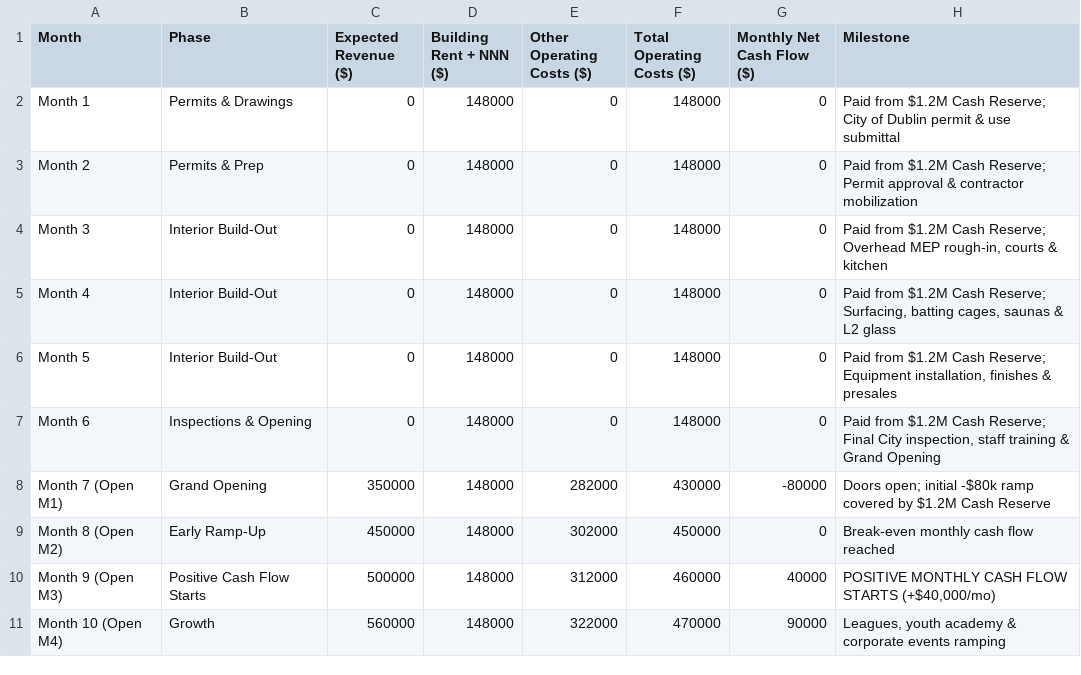
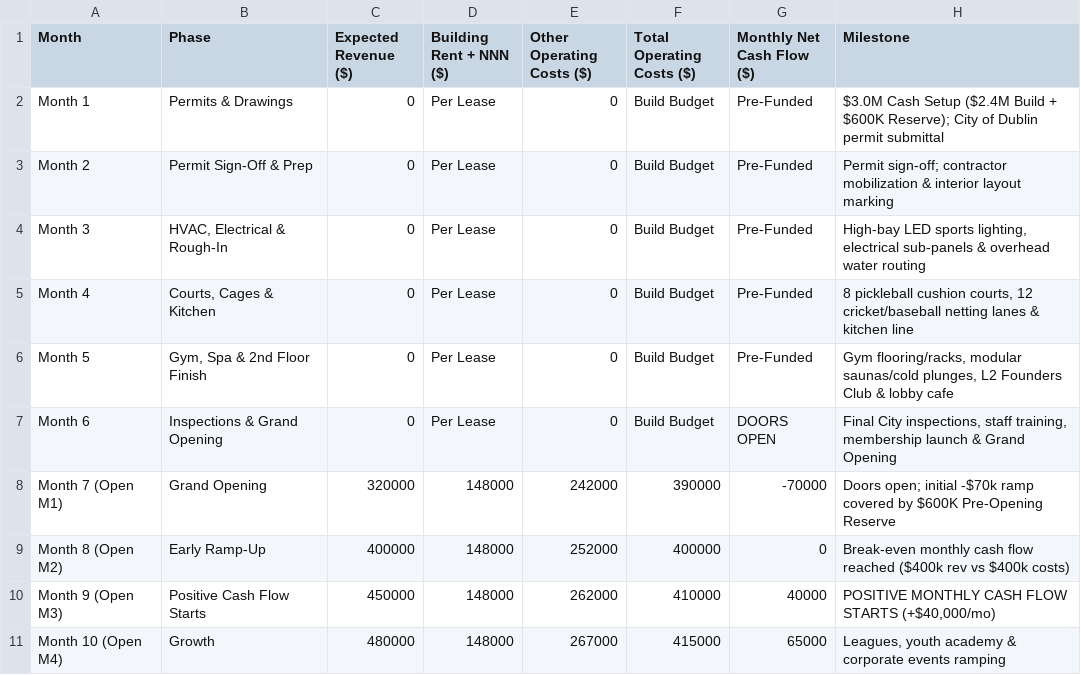
Before and after one commit to SohailAa/the-pavillion-dublin, a CSV file: dublin_model_monthly.csv, drawn as a sheet; only a part is shown; the diff covers the shown part only.

Commit message:
Update entire Dublin package to .4M construction +  reserve = .0M cash setup

```diff
--- a/dublin_model_monthly.csv
+++ b/dublin_model_monthly.csv
@@ -1,11 +1,11 @@
 Month,Phase,Expected Revenue ($),Building Rent + NNN ($),Other Operating Costs ($),Total Operating Costs ($),Monthly Net Cash Flow ($),Milestone
-Month 1,Permits & Drawings,0,148000,0,148000,0,Paid from $1.2M Cash Reserve; City of Dublin permit & use submittal
-Month 2,Permits & Prep,0,148000,0,148000,0,Paid from $1.2M Cash Reserve; Permit approval & contractor mobilization
-Month 3,Interior Build-Out,0,148000,0,148000,0,"Paid from $1.2M Cash Reserve; Overhead MEP rough-in, courts & kitchen"
-Month 4,Interior Build-Out,0,148000,0,148000,0,"Paid from $1.2M Cash Reserve; Surfacing, batting cages, saunas & L2 glass"
-Month 5,Interior Build-Out,0,148000,0,148000,0,"Paid from $1.2M Cash Reserve; Equipment installation, finishes & presales"
-Month 6,Inspections & Opening,0,148000,0,148000,0,"Paid from $1.2M Cash Reserve; Final City inspection, staff training & Grand Opening"
-Month 7 (Open M1),Grand Opening,350000,148000,282000,430000,-80000,Doors open; initial -$80k ramp covered by $1.2M Cash Reserve
-Month 8 (Open M2),Early Ramp-Up,450000,148000,302000,450000,0,Break-even monthly cash flow reached
-Month 9 (Open M3),Positive Cash Flow Starts,500000,148000,312000,460000,40000,"POSITIVE MONTHLY CASH FLOW STARTS (+$40,000/mo)"
-Month 10 (Open M4),Growth,560000,148000,322000,470000,90000,"Leagues, youth academy & corporate events ramping"
+Month 1,Permits & Drawings,0,Per Lease,0,Build Budget,Pre-Funded,$3.0M Cash Setup ($2.4M Build + $600K Reserve); City of Dublin permit submittal
+Month 2,Permit Sign-Off & Prep,0,Per Lease,0,Build Budget,Pre-Funded,Permit sign-off; contractor mobilization & interior layout marking
+Month 3,"HVAC, Electrical & Rough-In",0,Per Lease,0,Build Budget,Pre-Funded,"High-bay LED sports lighting, electrical sub-panels & overhead water routing"
+Month 4,"Courts, Cages & Kitchen",0,Per Lease,0,Build Budget,Pre-Funded,"8 pickleball cushion courts, 12 cricket/baseball netting lanes & kitchen line"
+Month 5,"Gym, Spa & 2nd Floor Finish",0,Per Lease,0,Build Budget,Pre-Funded,"Gym flooring/racks, modular saunas/cold plunges, L2 Founders Club & lobby cafe"
+Month 6,Inspections & Grand Opening,0,Per Lease,0,Build Budget,DOORS OPEN,"Final City inspections, staff training, membership launch & Grand Opening"
+Month 7 (Open M1),Grand Opening,320000,148000,242000,390000,-70000,Doors open; initial -$70k ramp covered by $600K Pre-Opening Reserve
+Month 8 (Open M2),Early Ramp-Up,400000,148000,252000,400000,0,Break-even monthly cash flow reached ($400k rev vs $400k costs)
+Month 9 (Open M3),Positive Cash Flow Starts,450000,148000,262000,410000,40000,"POSITIVE MONTHLY CASH FLOW STARTS (+$40,000/mo)"
+Month 10 (Open M4),Growth,480000,148000,267000,415000,65000,"Leagues, youth academy & corporate events ramping"
```
Also changed, not shown: 20 edited cells elsewhere in this file, dublin_model_annual.csv, 9 other files.
